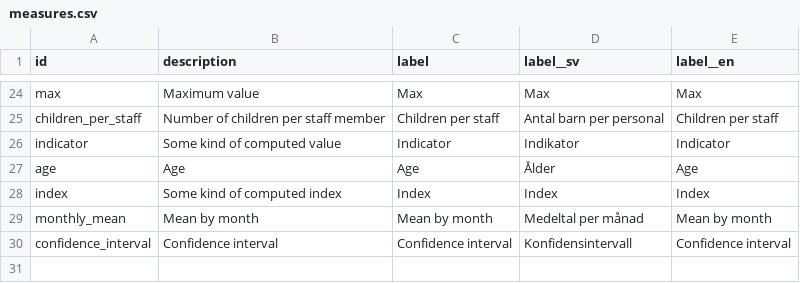
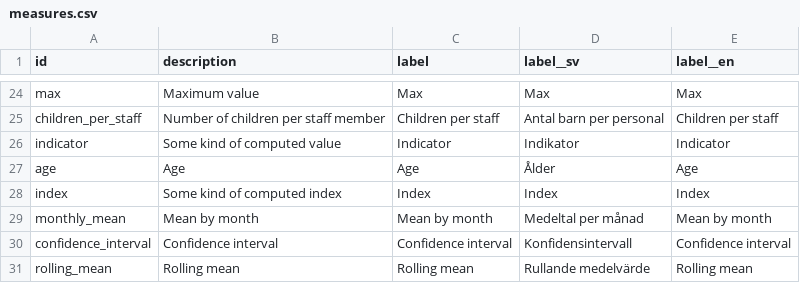
Before and after one commit to marple-newsrobot/marple-datatypes, a CSV file: misc/measures.csv, drawn as a sheet; only a part is shown, gaps mark what is left out; the diff names each change by its address in the sheet, - before the commit and + after, or states it on an @@ line.

Commit message:
add rolling mean

```diff
--- a/misc/measures.csv
+++ b/misc/measures.csv
+row 31: rolling_mean | Rolling mean | Rolling mean | Rullande medelvärde | Rolling mean
```
